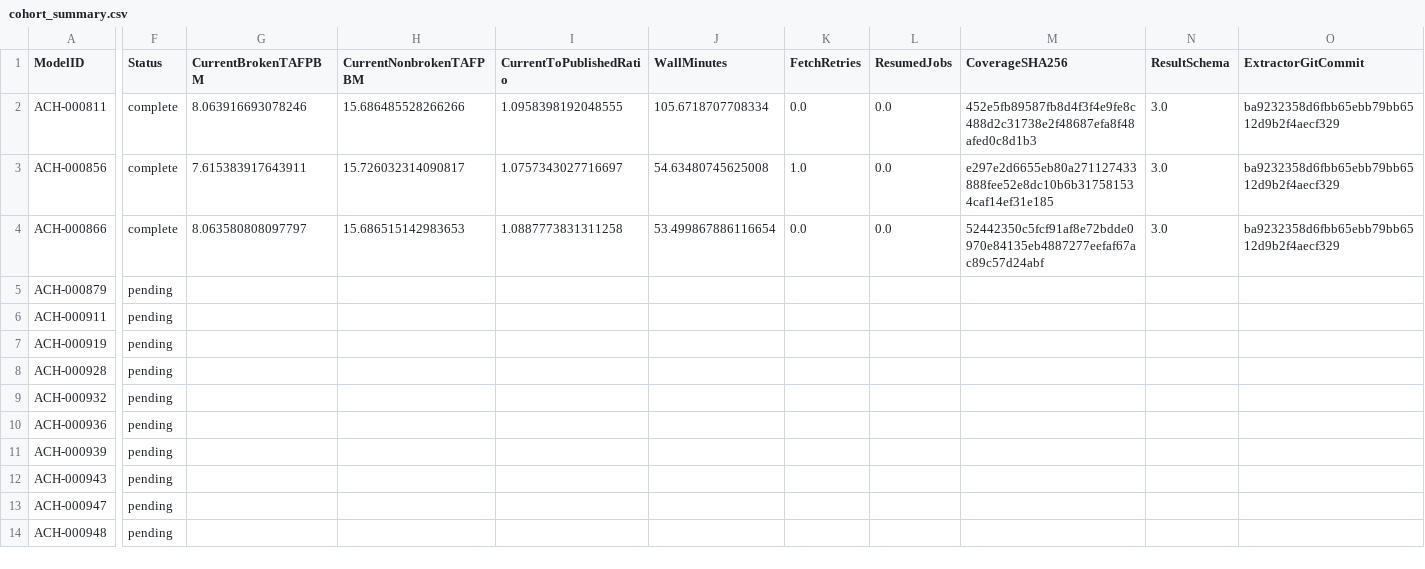
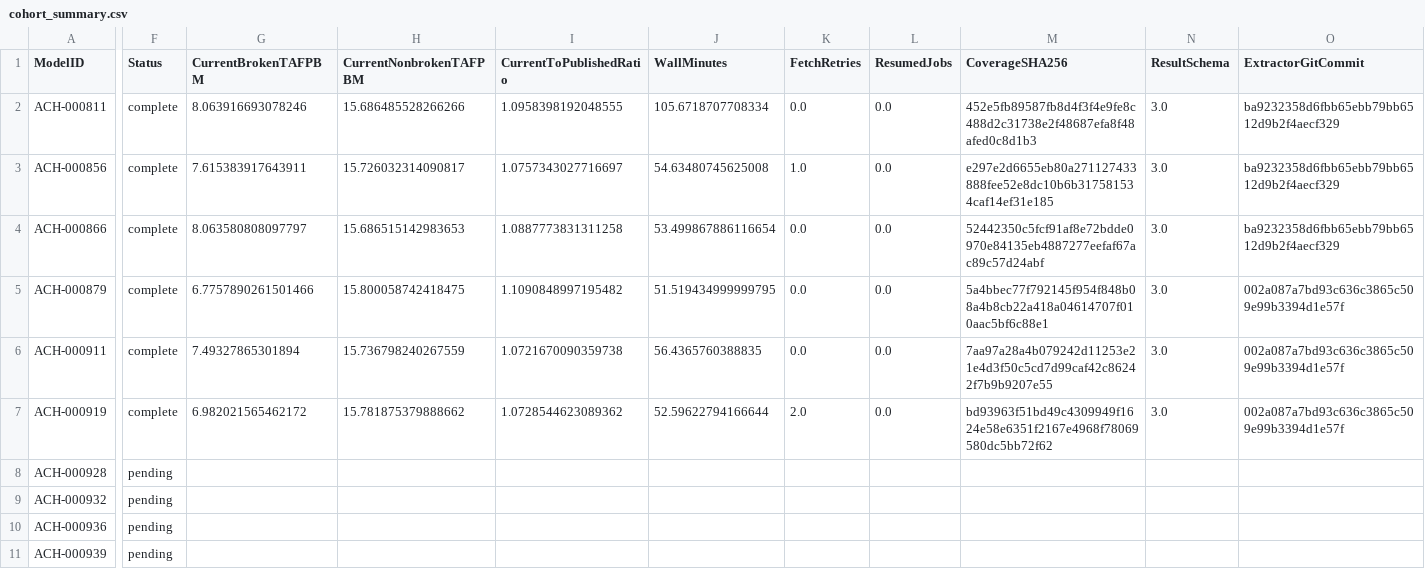
Before and after one commit to f-drakeland/DepMap-WRN-26Q3, a CSV file: results/current-wgs/cohort_summary.csv, drawn as a sheet; only a part is shown, gaps mark what is left out; the shorter side is filled out with more unchanged rows; the diff names each change by its address in the sheet, - before the commit and + after, or states it on an @@ line.

Commit message:
record second current WGS cohort batch

```diff
--- a/results/current-wgs/cohort_summary.csv
+++ b/results/current-wgs/cohort_summary.csv
-F5:F7 (Status): pending
+F5:F7 (Status): complete
-G5 (CurrentBrokenTAFPBM): (empty)
+G5 (CurrentBrokenTAFPBM): 6.7757890261501466
-H5 (CurrentNonbrokenTAFPBM): (empty)
+H5 (CurrentNonbrokenTAFPBM): 15.800058742418475
-I5 (CurrentToPublishedRatio): (empty)
+I5 (CurrentToPublishedRatio): 1.1090848997195482
-J5 (WallMinutes): (empty)
+J5 (WallMinutes): 51.519434999999795
-K5:K6 (FetchRetries): (empty)
+K5:K6 (FetchRetries): 0.0
-L5:L7 (ResumedJobs): (empty)
+L5:L7 (ResumedJobs): 0.0
-M5 (CoverageSHA256): (empty)
+M5 (CoverageSHA256): 5a4bbec77f792145f954f848b08a4b8cb22a418a04614707f010aac5bf6c88e1
-N5:N7 (ResultSchema): (empty)
+N5:N7 (ResultSchema): 3.0
-O5:O7 (ExtractorGitCommit): (empty)
+O5:O7 (ExtractorGitCommit): 002a087a7bd93c636c3865c509e99b3394d1e57f
-G6 (CurrentBrokenTAFPBM): (empty)
+G6 (CurrentBrokenTAFPBM): 7.49327865301894
-H6 (CurrentNonbrokenTAFPBM): (empty)
+H6 (CurrentNonbrokenTAFPBM): 15.736798240267559
-I6 (CurrentToPublishedRatio): (empty)
+I6 (CurrentToPublishedRatio): 1.0721670090359738
-J6 (WallMinutes): (empty)
+J6 (WallMinutes): 56.4365760388835
-M6 (CoverageSHA256): (empty)
+M6 (CoverageSHA256): 7aa97a28a4b079242d11253e21e4d3f50c5cd7d99caf42c86242f7b9b9207e55
-G7 (CurrentBrokenTAFPBM): (empty)
+G7 (CurrentBrokenTAFPBM): 6.982021565462172
-H7 (CurrentNonbrokenTAFPBM): (empty)
+H7 (CurrentNonbrokenTAFPBM): 15.781875379888662
-I7 (CurrentToPublishedRatio): (empty)
+I7 (CurrentToPublishedRatio): 1.0728544623089362
-J7 (WallMinutes): (empty)
+J7 (WallMinutes): 52.59622794166644
-K7 (FetchRetries): (empty)
+K7 (FetchRetries): 2.0
-M7 (CoverageSHA256): (empty)
+M7 (CoverageSHA256): bd93963f51bd49c4309949f1624e58e6351f2167e4968f78069580dc5bb72f62
```
Also changed, not shown: 3 other files.
